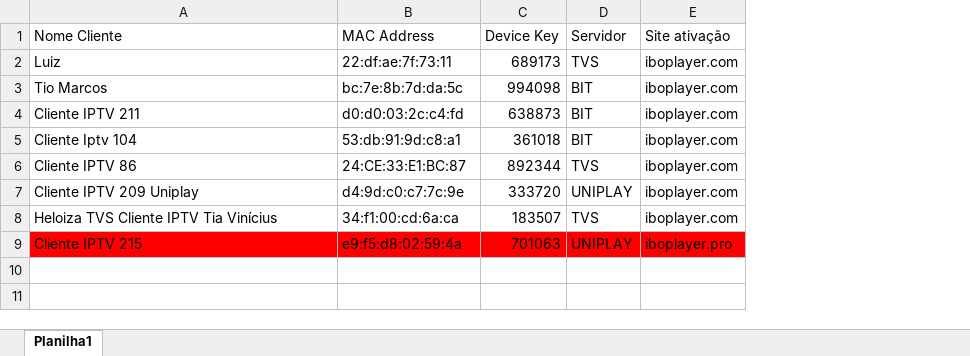
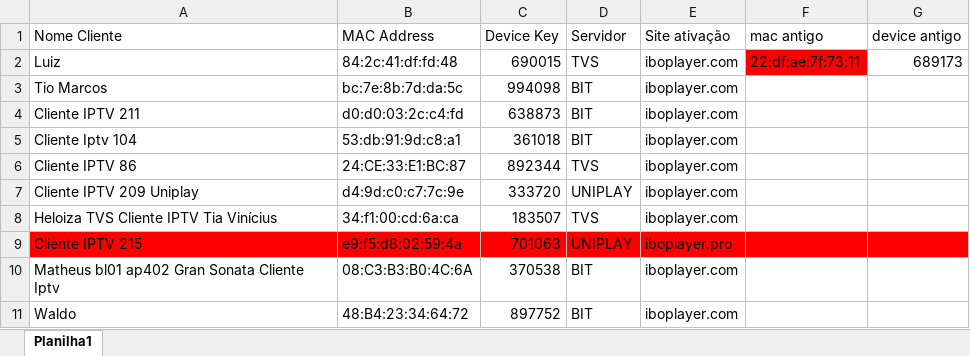
Before and after one commit to luizg99/Projects, an Excel workbook: Python/ProjetoIptvManterLinkUsuarioAtualizado/Clientes.xlsx, sheet Planilha1, drawn as a sheet; values as stored, in another font and other column widths than the file's, no borders; the diff names each change by its address in the sheet, - before the commit and + after, or states it on an @@ line.

```diff
--- a/Python/ProjetoIptvManterLinkUsuarioAtualizado/Clientes.xlsx (sheet Planilha1)
+++ b/Python/ProjetoIptvManterLinkUsuarioAtualizado/Clientes.xlsx (sheet Planilha1)
+column F (mac antigo), row 2: 22:df:ae:7f:73:11
+column G (device antigo), row 2: 689173
-B2 (MAC Address): 22:df:ae:7f:73:11
+B2 (MAC Address): 84:2c:41:df:fd:48
-C2 (Device Key): 689173
+C2 (Device Key): 690015
+row 10: Matheus bl01 ap402 Gran Sonata Cliente Iptv | 08:C3:B3:B0:4C:6A | 370538 | BIT | iboplayer.com
+row 11: Waldo | 48:B4:23:34:64:72 | 897752 | BIT | iboplayer.com
```
Also changed, not shown: 1 other file.
